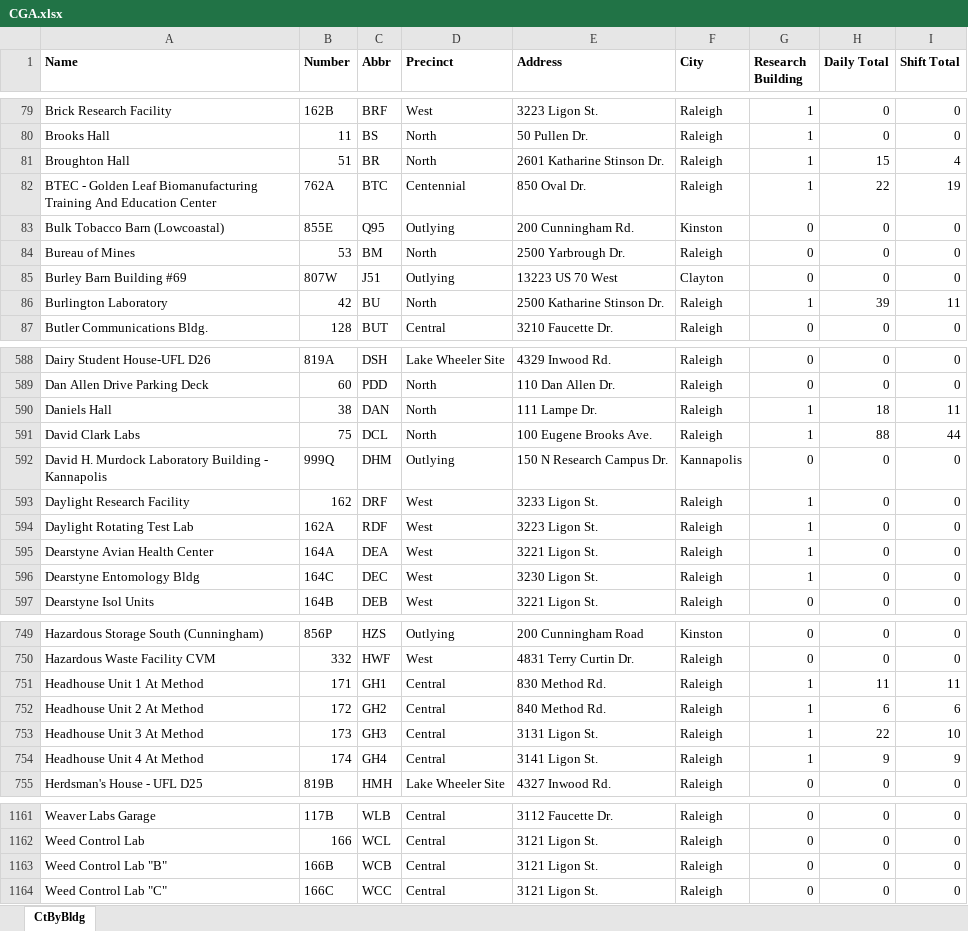
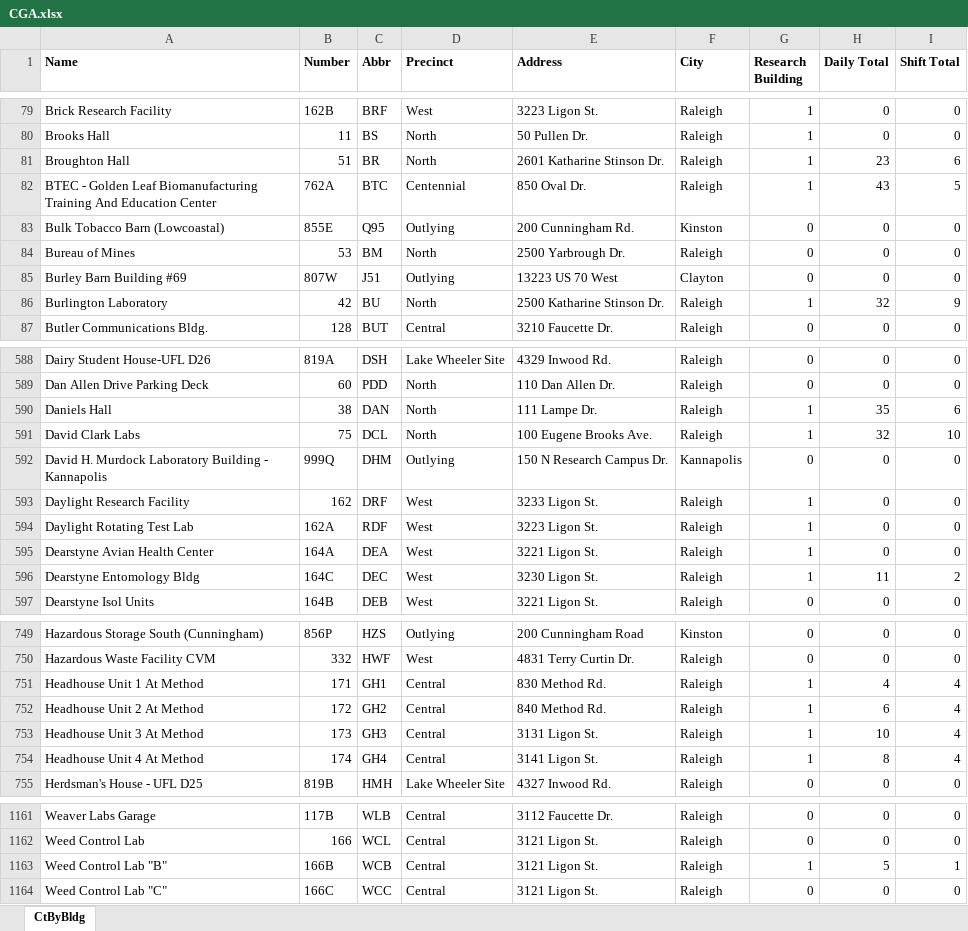
Before and after one commit to ncsu-geoforall-lab/campus-research-reopening, an Excel workbook: data/CGA.xlsx, sheet CtByBldg, drawn as a sheet; only a part is shown, gaps mark what is left out; values as stored, in another font and other column widths than the file's, no borders; the diff covers the shown part only; the diff names each change by its address in the sheet, - before the commit and + after, or states it on an @@ line.

```diff
--- a/data/CGA.xlsx (sheet CtByBldg)
+++ b/data/CGA.xlsx (sheet CtByBldg)
-H81 (Daily Total): 15
+H81 (Daily Total): 23
-I81 (Shift Total): 4
+I81 (Shift Total): 6
-H82 (Daily Total): 22
+H82 (Daily Total): 43
-I82 (Shift Total): 19
+I82 (Shift Total): 5
-H86 (Daily Total): 39
+H86 (Daily Total): 32
-I86 (Shift Total): 11
+I86 (Shift Total): 9
-H590 (Daily Total): 18
+H590 (Daily Total): 35
-I590 (Shift Total): 11
+I590 (Shift Total): 6
-H591 (Daily Total): 88
+H591 (Daily Total): 32
-I591 (Shift Total): 44
+I591 (Shift Total): 10
-H596 (Daily Total): 0
+H596 (Daily Total): 11
-I596 (Shift Total): 0
+I596 (Shift Total): 2
-H751 (Daily Total): 11
+H751 (Daily Total): 4
-I751 (Shift Total): 11
+I751 (Shift Total): 4
-I752 (Shift Total): 6
+I752 (Shift Total): 4
-H753 (Daily Total): 22
+H753 (Daily Total): 10
-I753 (Shift Total): 10
+I753 (Shift Total): 4
-H754 (Daily Total): 9
+H754 (Daily Total): 8
-I754 (Shift Total): 9
+I754 (Shift Total): 4
-G1163 (Research Building): 0
+G1163 (Research Building): 1
-H1163 (Daily Total): 0
+H1163 (Daily Total): 5
-I1163 (Shift Total): 0
+I1163 (Shift Total): 1
```
Also changed, not shown: 134 edited cells elsewhere in this sheet.
